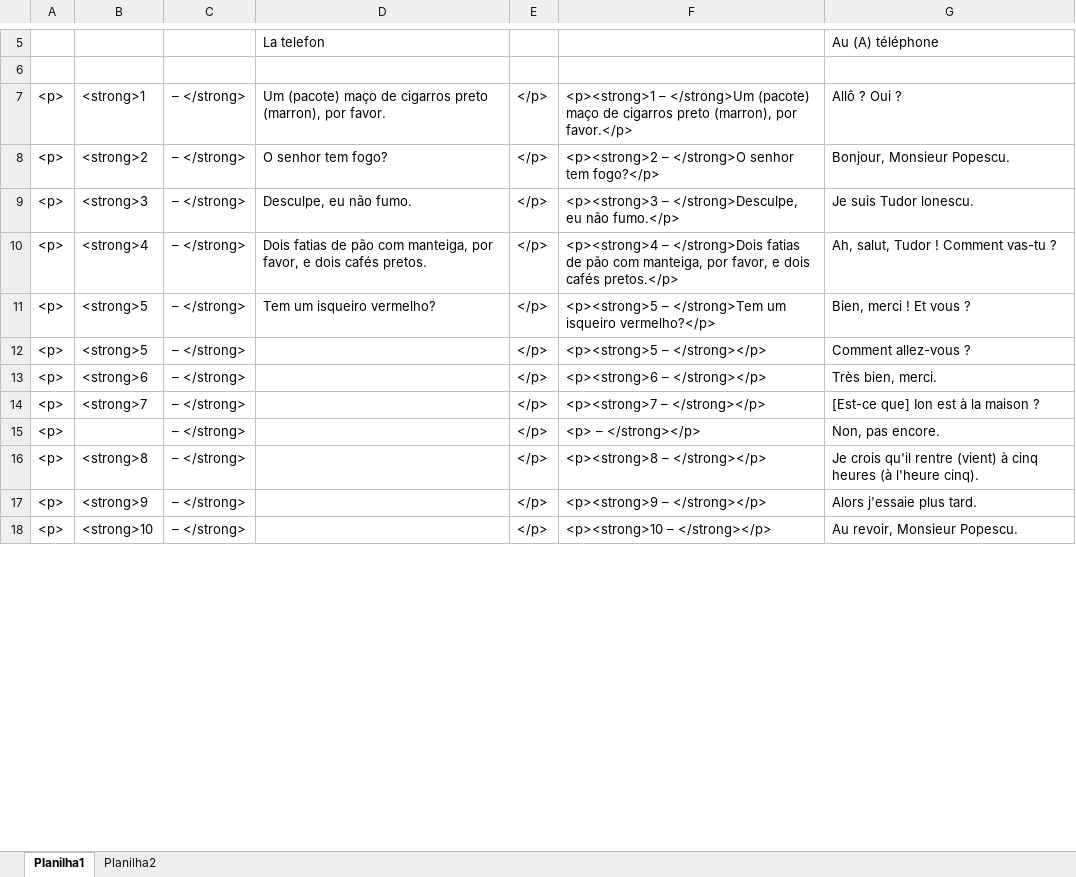
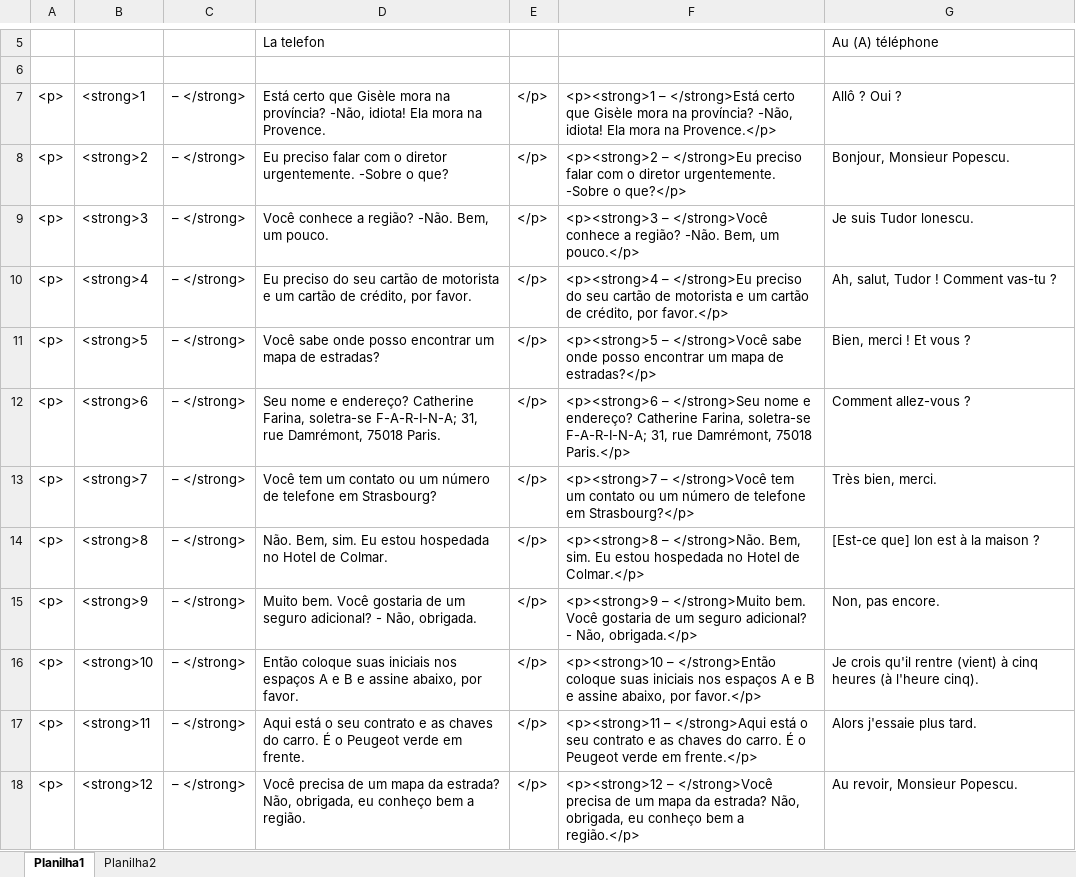
Before and after one commit to gunnerfelipe/Assimil, an Excel workbook: romeno formula.xlsx, sheet Planilha1, drawn as a sheet; only a part is shown, gaps mark what is left out; values as stored, in another font and other column widths than the file's, no borders; the diff covers the shown part only; the diff names each change by its address in the sheet, - before the commit and + after, or states it on an @@ line.

```diff
--- a/romeno formula.xlsx (sheet Planilha1)
+++ b/romeno formula.xlsx (sheet Planilha1)
-D7: Um (pacote) maço de cigarros preto (marron), por favor.
+D7: Está certo que Gisèle mora na província? -Não, idiota! Ela mora na Provence.
-F7: <p><strong>1 – </strong>Um (pacote) maço de cigarros preto (marron), por favor.</p>
+F7: <p><strong>1 – </strong>Está certo que Gisèle mora na província? -Não, idiota! Ela mora na Provence.</p>
-D8: O senhor tem fogo?
+D8: Eu preciso falar com o diretor urgentemente. -Sobre o que?
-F8: <p><strong>2 – </strong>O senhor tem fogo?</p>
+F8: <p><strong>2 – </strong>Eu preciso falar com o diretor urgentemente. -Sobre o que?</p>
-D9: Desculpe, eu não fumo.
+D9: Você conhece a região? -Não. Bem, um pouco.
-F9: <p><strong>3 – </strong>Desculpe, eu não fumo.</p>
+F9: <p><strong>3 – </strong>Você conhece a região? -Não. Bem, um pouco.</p>
-D10: Dois fatias de pão com manteiga, por favor, e dois cafés pretos.
+D10: Eu preciso do seu cartão de motorista e um cartão de crédito, por favor.
-F10: <p><strong>4 – </strong>Dois fatias de pão com manteiga, por favor, e dois cafés pretos.</p>
+F10: <p><strong>4 – </strong>Eu preciso do seu cartão de motorista e um cartão de crédito, por favor.</p>
-D11: Tem um isqueiro vermelho?
+D11: Você sabe onde posso encontrar um mapa de estradas?
-F11: <p><strong>5 – </strong>Tem um isqueiro vermelho?</p>
+F11: <p><strong>5 – </strong>Você sabe onde posso encontrar um mapa de estradas?</p>
-B12: <strong>5
+B12: <strong>6
-D12: (empty)
+D12: Seu nome e endereço? Catherine Farina, soletra-se F-A-R-I-N-A; 31, rue Damrémont, 75018 Paris.
-F12: <p><strong>5 – </strong></p>
+F12: <p><strong>6 – </strong>Seu nome e endereço? Catherine Farina, soletra-se F-A-R-I-N-A; 31, rue Damrémont, 75018 Paris.</p>
-B13: <strong>6
+B13: <strong>7
-D13: (empty)
+D13: Você tem um contato ou um número de telefone em Strasbourg?
-F13: <p><strong>6 – </strong></p>
+F13: <p><strong>7 – </strong>Você tem um contato ou um número de telefone em Strasbourg?</p>
-B14: <strong>7
+B14: <strong>8
-D14: (empty)
+D14: Não. Bem, sim. Eu estou hospedada no Hotel de Colmar.
-F14: <p><strong>7 – </strong></p>
+F14: <p><strong>8 – </strong>Não. Bem, sim. Eu estou hospedada no Hotel de Colmar.</p>
-B15: (empty)
+B15: <strong>9
-D15: (empty)
+D15: Muito bem. Você gostaria de um seguro adicional? - Não, obrigada.
-F15: <p> – </strong></p>
+F15: <p><strong>9 – </strong>Muito bem. Você gostaria de um seguro adicional? - Não, obrigada.</p>
-B16: <strong>8
+B16: <strong>10
-D16: (empty)
+D16: Então coloque suas iniciais nos espaços A e B e assine abaixo, por favor.
-F16: <p><strong>8 – </strong></p>
+F16: <p><strong>10 – </strong>Então coloque suas iniciais nos espaços A e B e assine abaixo, por favor.</p>
-B17: <strong>9
+B17: <strong>11
-D17: (empty)
+D17: Aqui está o seu contrato e as chaves do carro. É o Peugeot verde em frente.
-F17: <p><strong>9 – </strong></p>
+F17: <p><strong>11 – </strong>Aqui está o seu contrato e as chaves do carro. É o Peugeot verde em frente.</p>
-B18: <strong>10
+B18: <strong>12
-D18: (empty)
+D18: Você precisa de um mapa da estrada? Não, obrigada, eu conheço bem a região.
-F18: <p><strong>10 – </strong></p>
+F18: <p><strong>12 – </strong>Você precisa de um mapa da estrada? Não, obrigada, eu conheço bem a região.</p>
```
Also changed, not shown: 1 added row, 1 removed row and 7 edited cells elsewhere in this sheet, formulas that keep their value, 7 other files.
